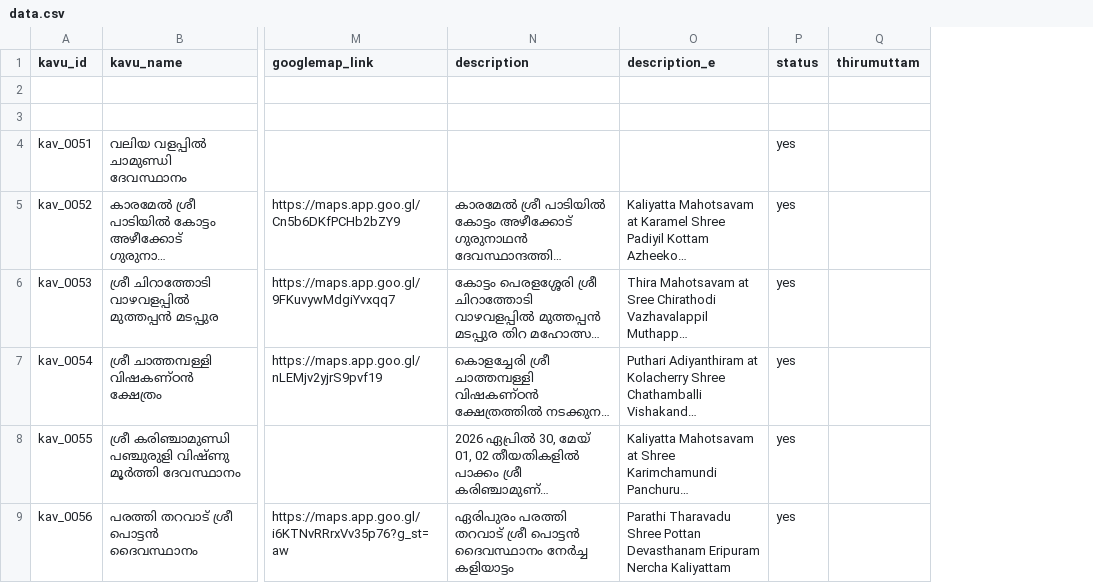
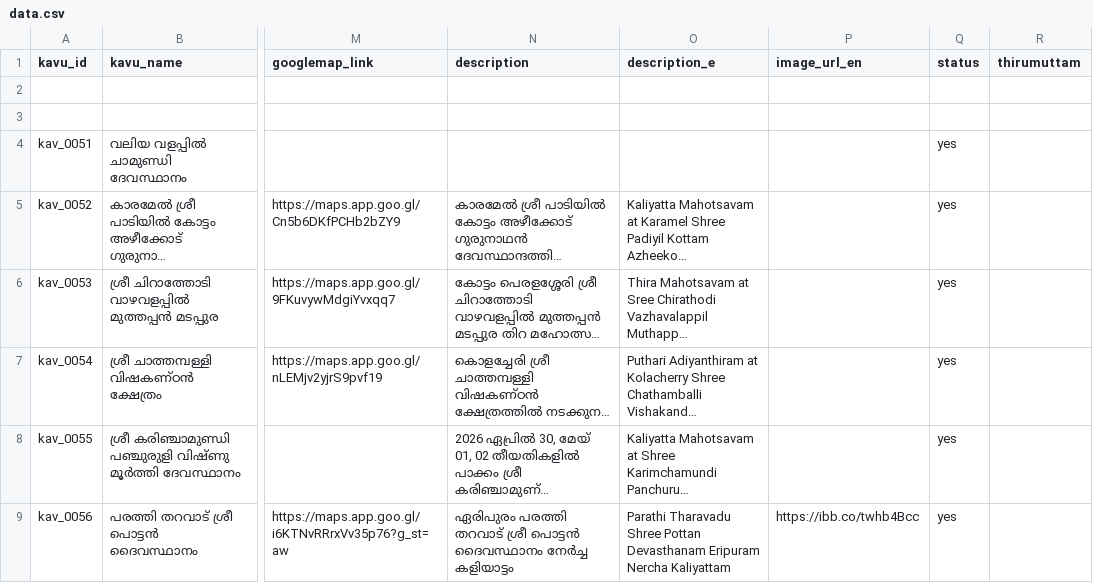
Before and after one commit to theyyamwiki/theyyam-calendar, a CSV file: data.csv, drawn as a sheet; only a part is shown, gaps mark what is left out; long unchanged cells end in …; the diff names each change by its address in the sheet, - before the commit and + after, or states it on an @@ line.

```diff
--- a/data.csv
+++ b/data.csv
+column P (image_url_en), row 9: https://ibb.co/twhb4Bcc
```
